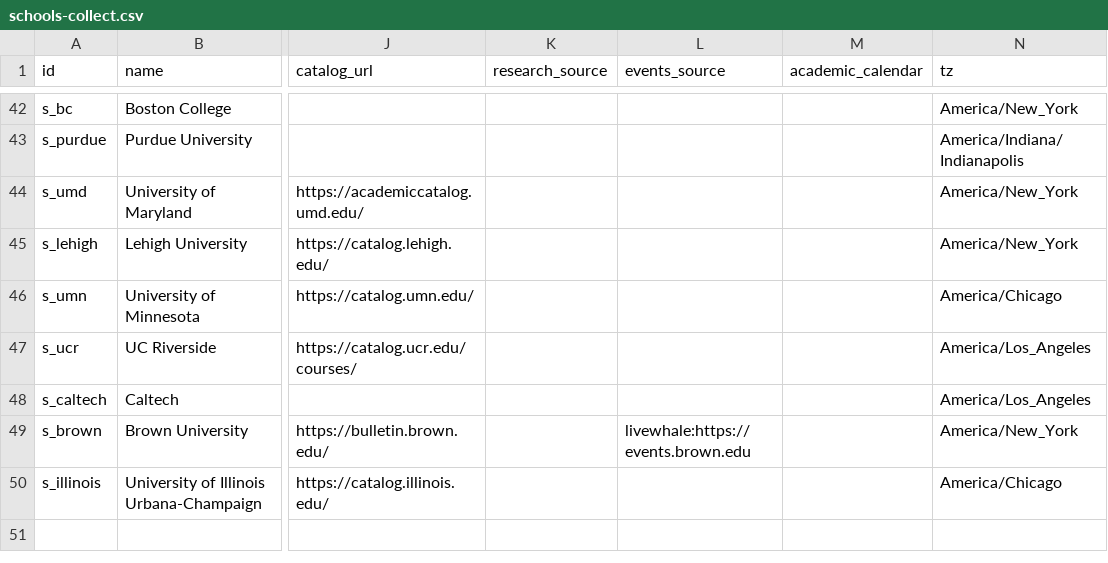
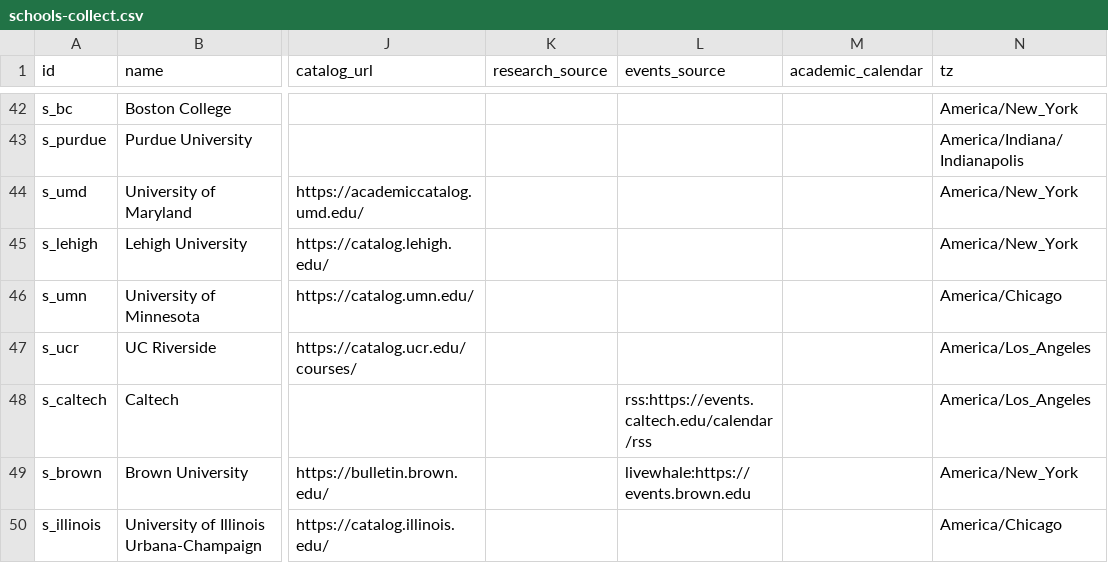
Before and after one commit to chaeyeon573/lumi, a CSV file: server/data/schools-collect.csv, drawn as a sheet; only a part is shown, gaps mark what is left out; the diff names each change by its address in the sheet, - before the commit and + after, or states it on an @@ line.

```diff
--- a/server/data/schools-collect.csv
+++ b/server/data/schools-collect.csv
-L48 (events_source): (empty)
+L48 (events_source): rss:https://events.caltech.edu/calendar/rss
```
Also changed, not shown: 5 other files.
